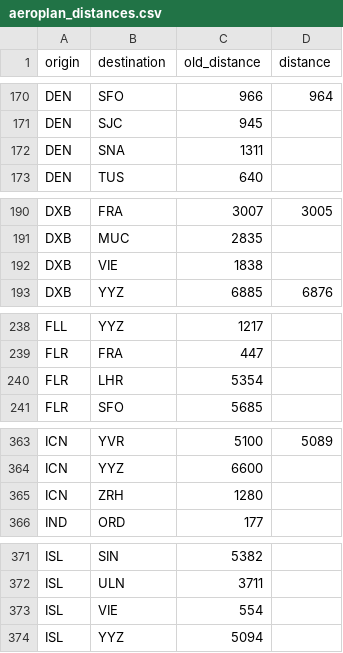
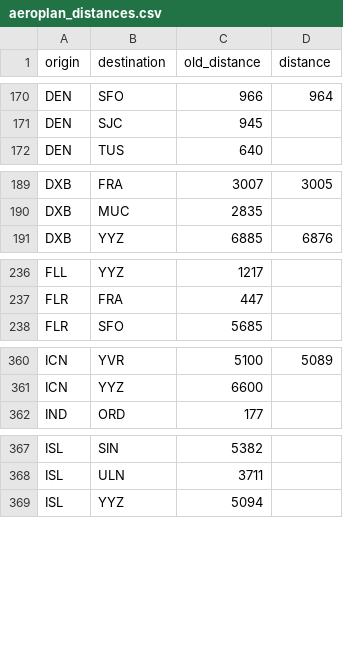
Before and after one commit to cowtool-llc/ac-sqd, a CSV file: src/main/resources/aeroplan_distances.csv, drawn as a sheet; only a part is shown, gaps mark what is left out; the diff covers the shown part only.

Commit message:
remove bad ones

```diff
--- a/src/main/resources/aeroplan_distances.csv
+++ b/src/main/resources/aeroplan_distances.csv
@@ -171,3 +171,2 @@ DEN,SFO,966,964
 DEN,SJC,945,
-DEN,SNA,1311,
 DEN,TUS,640,
@@ -191,3 +190,2 @@ DXB,FRA,3007,3005
 DXB,MUC,2835,
-DXB,VIE,1838,
 DXB,YYZ,6885,6876
@@ -239,3 +237,2 @@ FLL,YYZ,1217,
 FLR,FRA,447,
-FLR,LHR,5354,
 FLR,SFO,5685,
@@ -364,3 +361,2 @@ ICN,YVR,5100,5089
 ICN,YYZ,6600,
-ICN,ZRH,1280,
 IND,ORD,177,
@@ -372,3 +368,2 @@ ISL,SIN,5382,
 ISL,ULN,3711,
-ISL,VIE,554,
 ISL,YYZ,5094,
```
Also changed, not shown: 4 removed rows and 1 edited cell elsewhere in this file.
